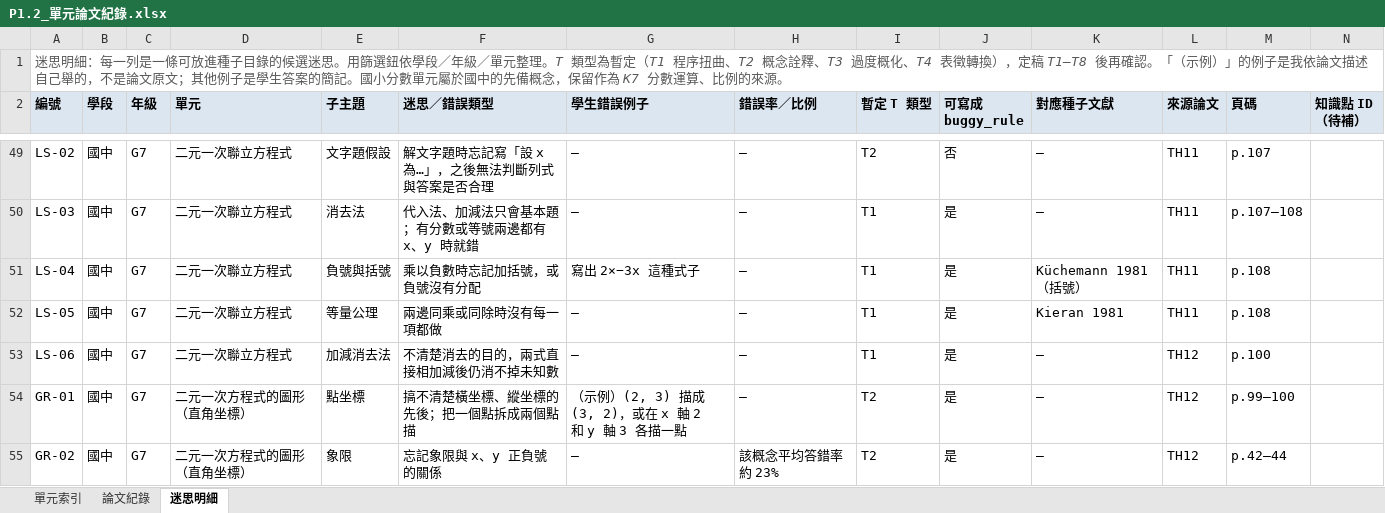
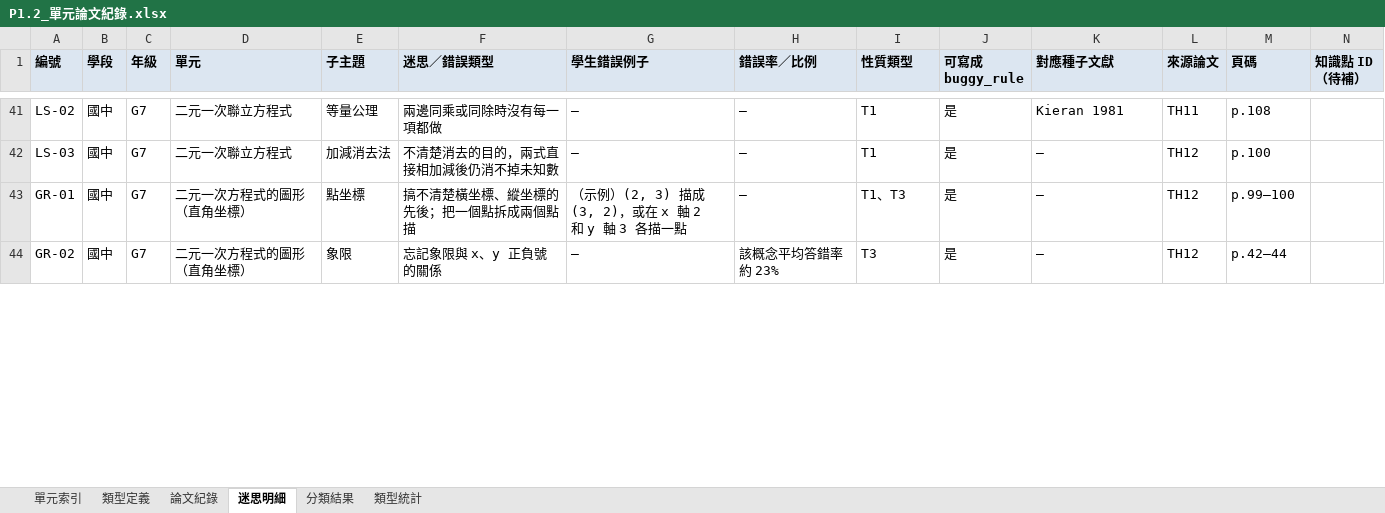
Before and after one commit to Ciinz-04/misconception-db, an Excel workbook: sources/unit_notes/P1.2_單元論文紀錄.xlsx, sheet 迷思明細, drawn as a sheet; only a part is shown, gaps mark what is left out; values as stored, in another font and other column widths than the file's, no borders; charts and pictures not drawn; removed rows and columns are numbered as before the commit, all else as after; the diff covers the shown part only; the diff names each change by its address in the sheet, - before the commit and + after, or states it on an @@ line.

```diff
--- a/sources/unit_notes/P1.2_單元論文紀錄.xlsx (sheet 迷思明細)
+++ b/sources/unit_notes/P1.2_單元論文紀錄.xlsx (sheet 迷思明細)
+sheet tab: 類型定義
+sheet tab: 分類結果
+sheet tab: 類型統計
-row 1: 迷思明細：每一列是一條可放進種子目錄的候選迷思。用篩選鈕依學段／年級／單元整理。T 類型為暫定（T1 程序扭曲、T2 概念詮釋、T3 過度概化、T4 表徵轉換），定稿 T1–T8 後再確認。「（示例）」的例子是我依論文描述自己舉的，不是論文原文；其他例子是學生答案的簡記。國小分數單元屬於國中的先備概念，保留作為 K7 分數運算、比例的來源。
-I1: 暫定 T 類型
+I1: 性質類型
-E41 (子主題): 文字題假設
+E41 (子主題): 等量公理
-F41 (迷思／錯誤類型): 解文字題時忘記寫「設 x 為…」，之後無法判斷列式與答案是否合理
+F41 (迷思／錯誤類型): 兩邊同乘或同除時沒有每一項都做
-I41 (性質類型): T2
+I41 (性質類型): T1
-J41 (可寫成 buggy_rule): 否
+J41 (可寫成 buggy_rule): 是
-K41 (對應種子文獻): —
+K41 (對應種子文獻): Kieran 1981
-M41 (頁碼): p.107
+M41 (頁碼): p.108
-E42 (子主題): 消去法
+E42 (子主題): 加減消去法
-F42 (迷思／錯誤類型): 代入法、加減法只會基本題；有分數或等號兩邊都有 x、y 時就錯
+F42 (迷思／錯誤類型): 不清楚消去的目的，兩式直接相加減後仍消不掉未知數
-L42 (來源論文): TH11
+L42 (來源論文): TH12
-M42 (頁碼): p.107–108
+M42 (頁碼): p.100
-row 51: LS-04 | 國中 | G7 | 二元一次聯立方程式 | 負號與括號 | 乘以負數時忘記加括號，或負號沒有分配 | 寫出 2×−3x 這種式子 | — | T1 | 是 | Küchemann 1981（括號） | TH11 | p.108
-row 52: LS-05 | 國中 | G7 | 二元一次聯立方程式 | 等量公理 | 兩邊同乘或同除時沒有每一項都做 | — | — | T1 | 是 | Kieran 1981 | TH11 | p.108
-row 53: LS-06 | 國中 | G7 | 二元一次聯立方程式 | 加減消去法 | 不清楚消去的目的，兩式直接相加減後仍消不掉未知數 | — | — | T1 | 是 | — | TH12 | p.100
-I43 (性質類型): T2
+I43 (性質類型): T1、T3
-I44 (性質類型): T2
+I44 (性質類型): T3
```
Also changed, not shown: 49 added rows, 14 removed rows and 131 edited cells elsewhere in this sheet, sheet 論文紀錄, sheet 單元索引, formulas that keep their value, charts or pictures, 4 other files.
